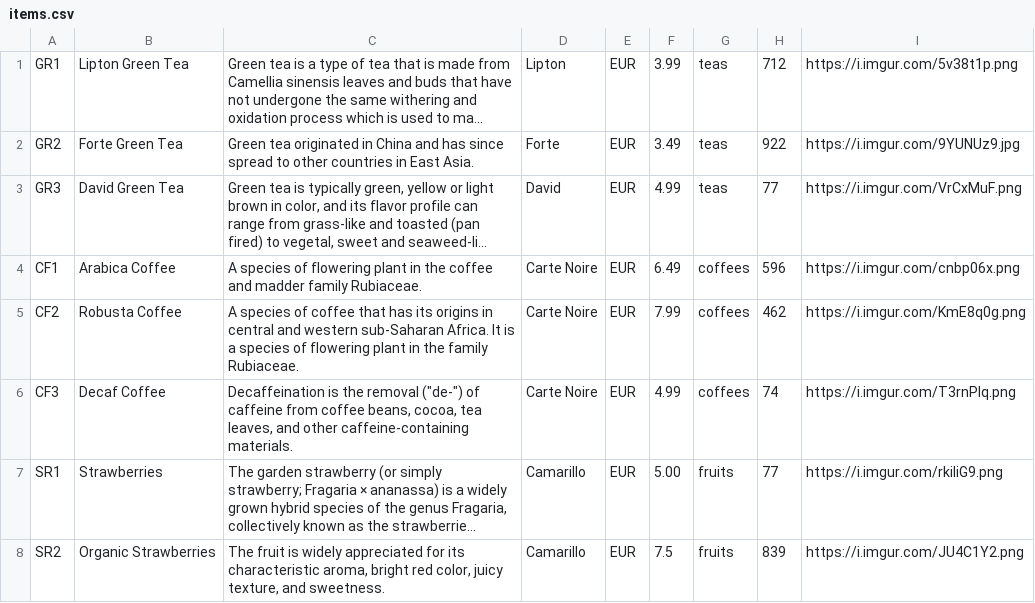
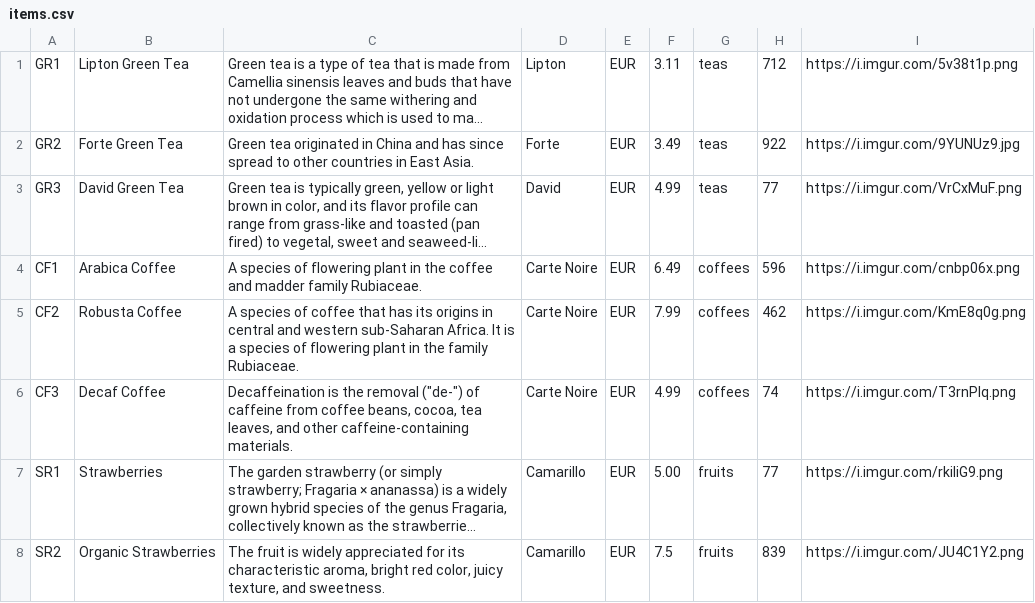
Before and after one commit to HHassig/cash-register, a CSV file: lib/seeds/items.csv, drawn as a sheet; only a part is shown; long unchanged cells end in …; the diff names each change by its address in the sheet, - before the commit and + after, or states it on an @@ line.

```diff
--- a/lib/seeds/items.csv
+++ b/lib/seeds/items.csv
-F1: 3.99
+F1: 3.11
```
Also changed, not shown: 12 other files.
